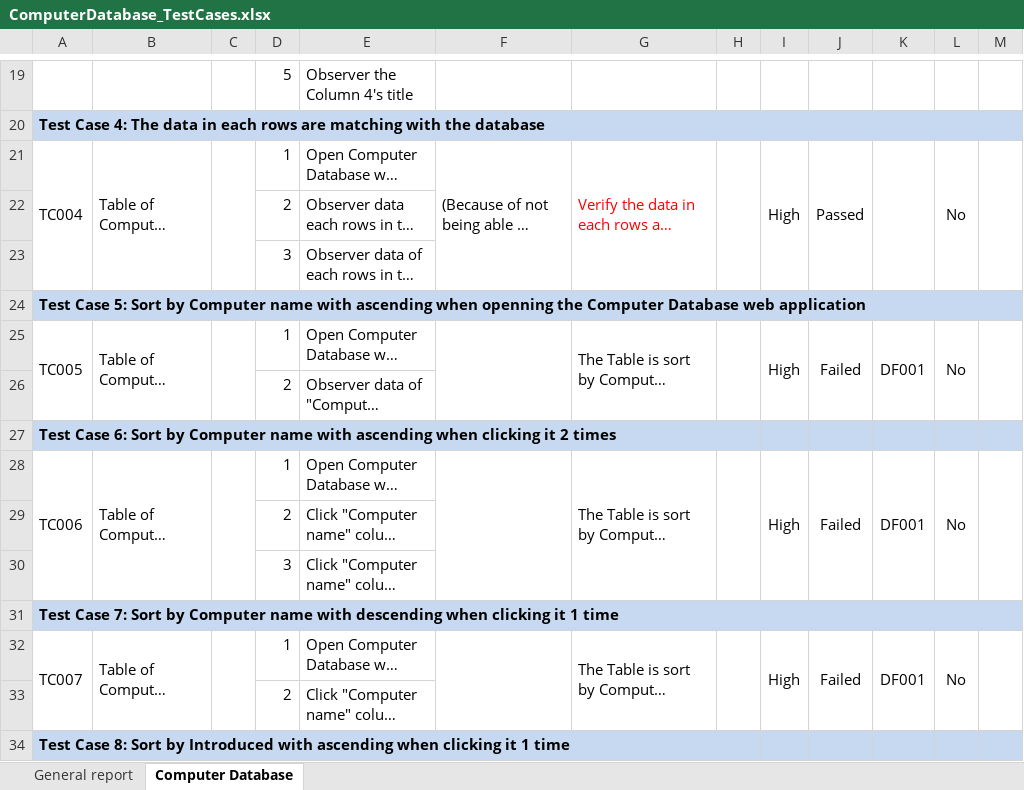
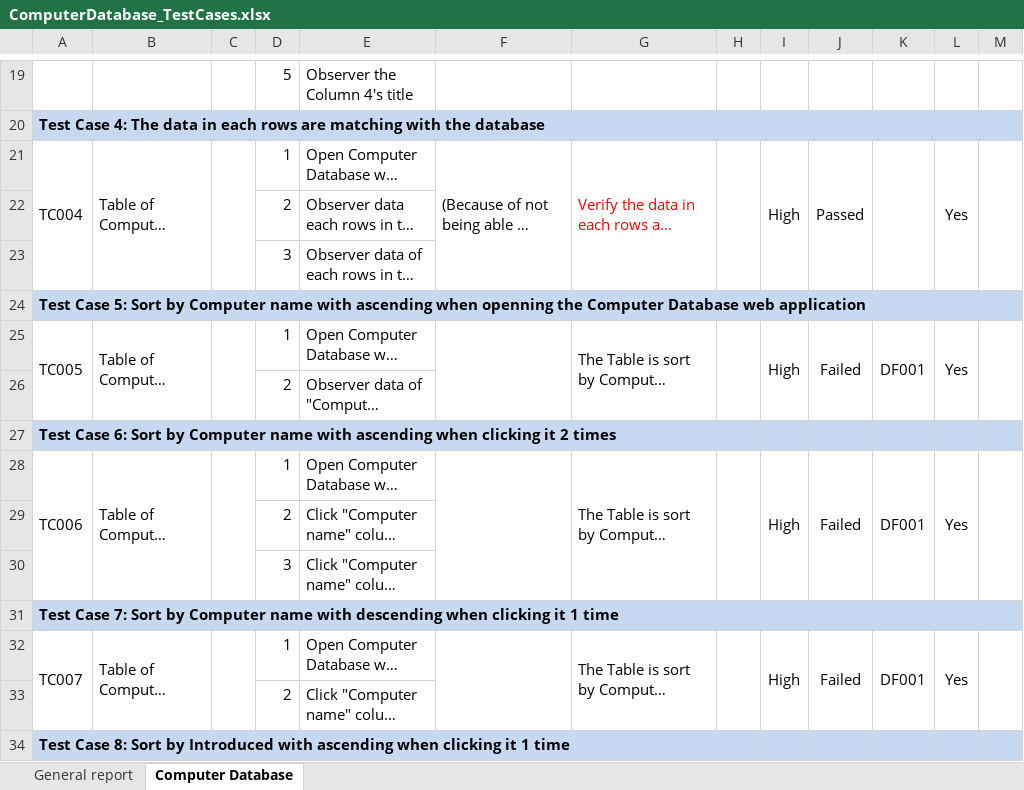
Before and after one commit to NguyenDuongLEO/gforces, an Excel workbook: ComputerDatabase_TestCases.xlsx, sheet Computer Database, drawn as a sheet; only a part is shown, gaps mark what is left out; long unchanged cells end in …; values as stored, in another font and other column widths than the file's, no borders; charts and pictures and conditional formats not drawn; the diff covers the shown part only; the diff names each change by its address in the sheet, - before the commit and + after, or states it on an @@ line.

Commit message:
Add files via upload

```diff
--- a/ComputerDatabase_TestCases.xlsx (sheet Computer Database)
+++ b/ComputerDatabase_TestCases.xlsx (sheet Computer Database)
-L21: No
+L21: Yes
-L25: No
+L25: Yes
-L28: No
+L28: Yes
-L32: No
+L32: Yes
```
Also changed, not shown: 11 edited cells and cell formats elsewhere in this sheet.
